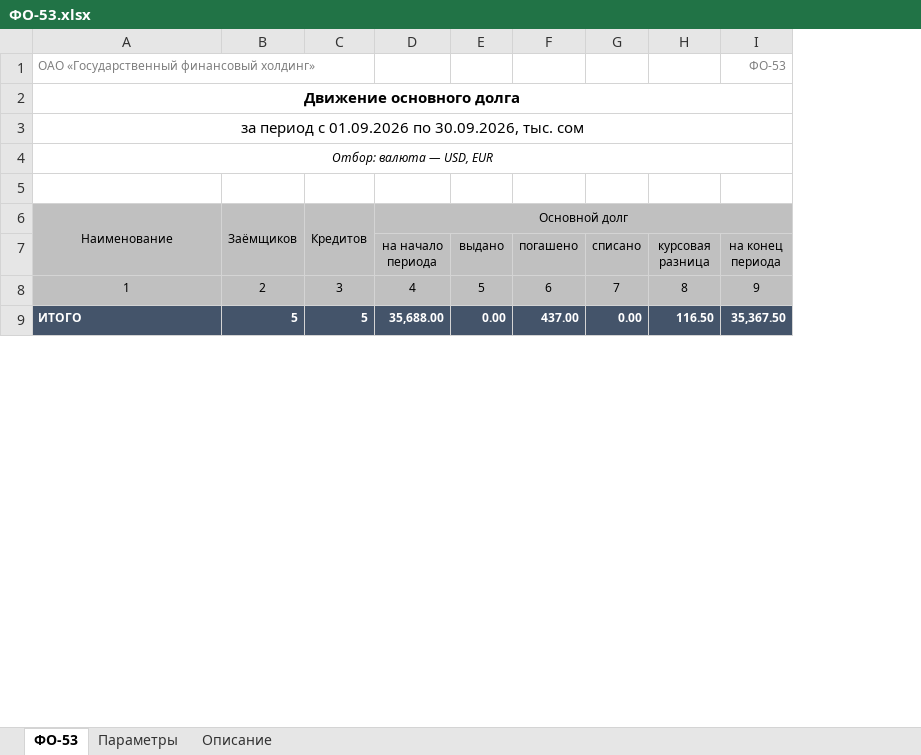
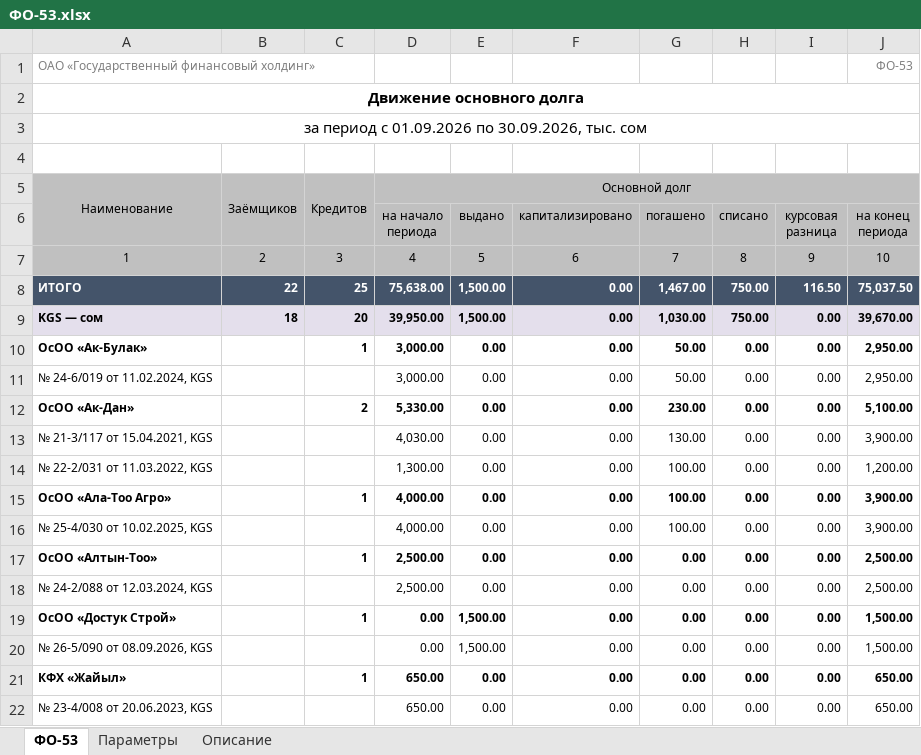
Before and after one commit to omurgazievnursultan8-hue/asubk-test, an Excel workbook: docs/perechen-otchetov/obrazcy/ФО-53.xlsx, sheet ФО-53, drawn as a sheet; only a part is shown; values as stored, in another font and other column widths than the file's, no borders; removed rows and columns are numbered as before the commit, all else as after; the diff covers the shown part only; the diff names each change by its address in the sheet, - before the commit and + after, or states it on an @@ line.

```diff
--- a/docs/perechen-otchetov/obrazcy/ФО-53.xlsx (sheet ФО-53)
+++ b/docs/perechen-otchetov/obrazcy/ФО-53.xlsx (sheet ФО-53)
+column F (капитализировано), row 7: 6
-row 4: Отбор: валюта — USD, EUR
-G7 (погашено): 6
+G7 (погашено): 7
-H7 (списано): 7
+H7 (списано): 8
-I7 (курсовая разница): 8
+I7 (курсовая разница): 9
-J7 (на конец периода): 9
+J7 (на конец периода): 10
-row 9: ИТОГО | 5 | 5 | 35,688.00 | 0.00 | 437.00 | 0.00 | 116.50 | 35,367.50
+row 8: ИТОГО | 22 | 25 | 75,638.00 | 1,500.00 | 0.00 | 1,467.00 | 750.00 | 116.50 | 75,037.50
+row 9: KGS — сом | 18 | 20 | 39,950.00 | 1,500.00 | 0.00 | 1,030.00 | 750.00 | 0.00 | 39,670.00
+row 10: ОсОО «Ак-Булак» |  | 1 | 3,000.00 | 0.00 | 0.00 | 50.00 | 0.00 | 0.00 | 2,950.00
+row 11: № 24-6/019 от 11.02.2024, KGS |  |  | 3,000.00 | 0.00 | 0.00 | 50.00 | 0.00 | 0.00 | 2,950.00
+row 12: ОсОО «Ак-Дан» |  | 2 | 5,330.00 | 0.00 | 0.00 | 230.00 | 0.00 | 0.00 | 5,100.00
+row 13: № 21-3/117 от 15.04.2021, KGS |  |  | 4,030.00 | 0.00 | 0.00 | 130.00 | 0.00 | 0.00 | 3,900.00
+row 14: № 22-2/031 от 11.03.2022, KGS |  |  | 1,300.00 | 0.00 | 0.00 | 100.00 | 0.00 | 0.00 | 1,200.00
+row 15: ОсОО «Ала-Тоо Агро» |  | 1 | 4,000.00 | 0.00 | 0.00 | 100.00 | 0.00 | 0.00 | 3,900.00
+row 16: № 25-4/030 от 10.02.2025, KGS |  |  | 4,000.00 | 0.00 | 0.00 | 100.00 | 0.00 | 0.00 | 3,900.00
+row 17: ОсОО «Алтын-Тоо» |  | 1 | 2,500.00 | 0.00 | 0.00 | 0.00 | 0.00 | 0.00 | 2,500.00
+row 18: № 24-2/088 от 12.03.2024, KGS |  |  | 2,500.00 | 0.00 | 0.00 | 0.00 | 0.00 | 0.00 | 2,500.00
+row 19: ОсОО «Достук Строй» |  | 1 | 0.00 | 1,500.00 | 0.00 | 0.00 | 0.00 | 0.00 | 1,500.00
+row 20: № 26-5/090 от 08.09.2026, KGS |  |  | 0.00 | 1,500.00 | 0.00 | 0.00 | 0.00 | 0.00 | 1,500.00
+row 21: КФХ «Жайыл» |  | 1 | 650.00 | 0.00 | 0.00 | 0.00 | 0.00 | 0.00 | 650.00
+row 22: № 23-4/008 от 20.06.2023, KGS |  |  | 650.00 | 0.00 | 0.00 | 0.00 | 0.00 | 0.00 | 650.00
```
Also changed, not shown: 25 added rows elsewhere in this sheet, sheet Описание, sheet Параметры, docs/perechen-otchetov/Перечень-отчётов.xlsx, docs/perechen-otchetov/Перечень.xlsx, 6 other files.
